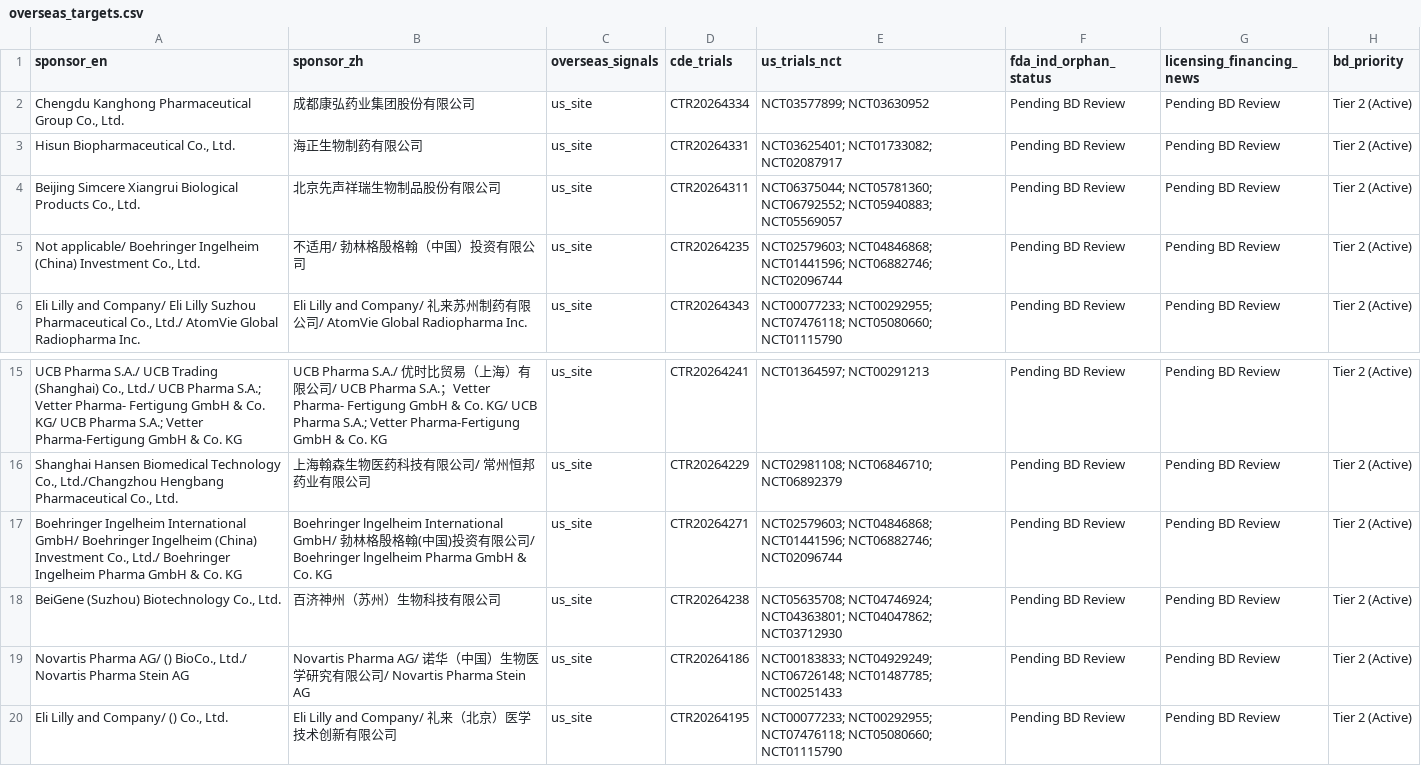
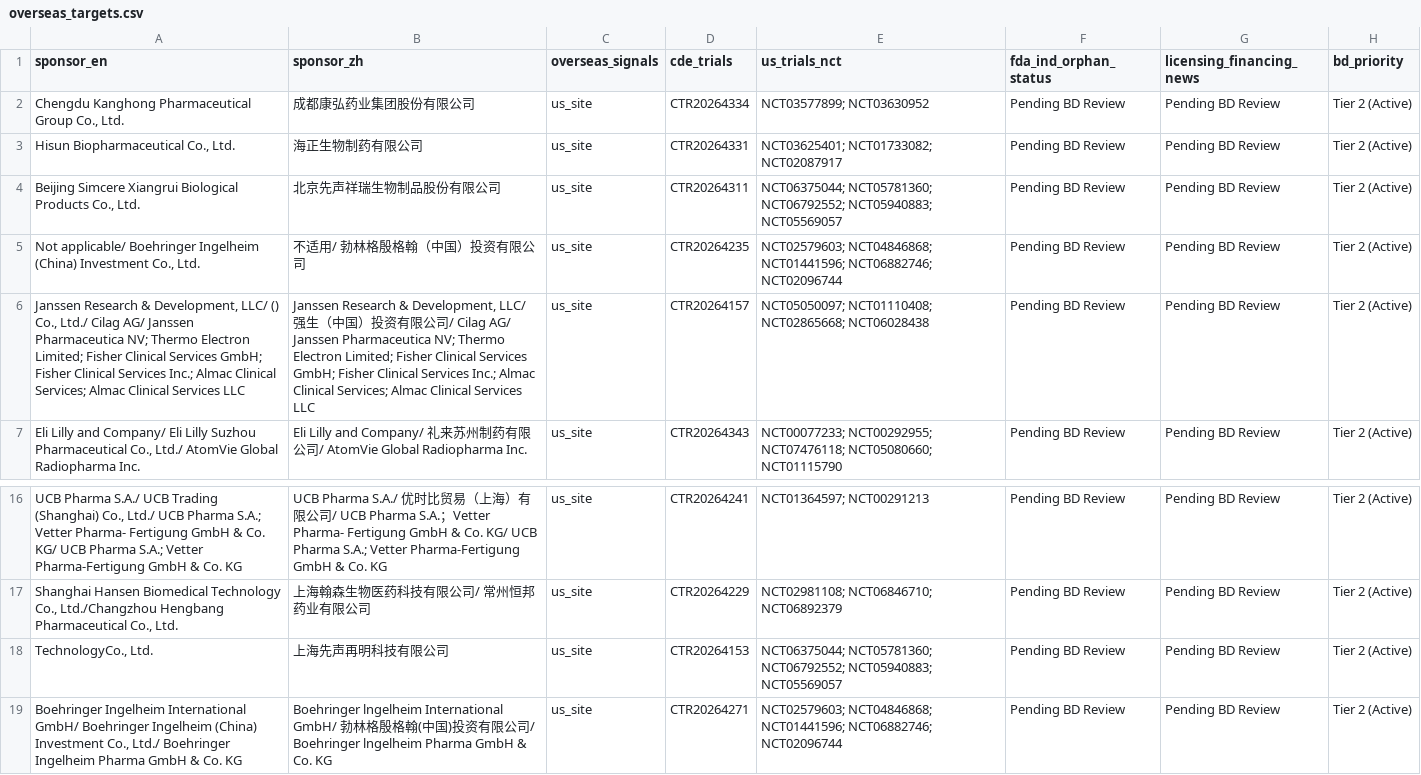
Before and after one commit to hutianle/cde-clinical-trials, a CSV file: data/overseas_targets.csv, drawn as a sheet; only a part is shown, gaps mark what is left out; the shorter side is filled out with more unchanged rows; the diff names each change by its address in the sheet, - before the commit and + after, or states it on an @@ line.

```diff
--- a/data/overseas_targets.csv
+++ b/data/overseas_targets.csv
+row 6: Janssen Research & Development, LLC/ () Co., Ltd./ Cilag AG/ Janssen Pharmaceutica NV; Thermo Electron Limited; Fisher Clinical Services GmbH; Fisher Clinical Services Inc.; Almac Clinical Services; Almac Clinical Services LLC | Janssen Research & Development, LLC/ 强生（中国）投资有限公司/ Cilag AG/ Janssen Pharmaceutica NV; Thermo Electron Limited; Fisher Clinical Services GmbH; Fisher Clinical Services Inc.; Almac Clinical Services; Almac Clinical Services LLC | us_site | CTR20264157 | NCT05050097; NCT01110408; NCT02865668; NCT06028438 | Pending BD Review | Pending BD Review | Tier 2 (Active)
+row 18: TechnologyCo., Ltd. | 上海先声再明科技有限公司 | us_site | CTR20264153 | NCT06375044; NCT05781360; NCT06792552; NCT05940883; NCT05569057 | Pending BD Review | Pending BD Review | Tier 2 (Active)
```
Also changed, not shown: 7 other files.
